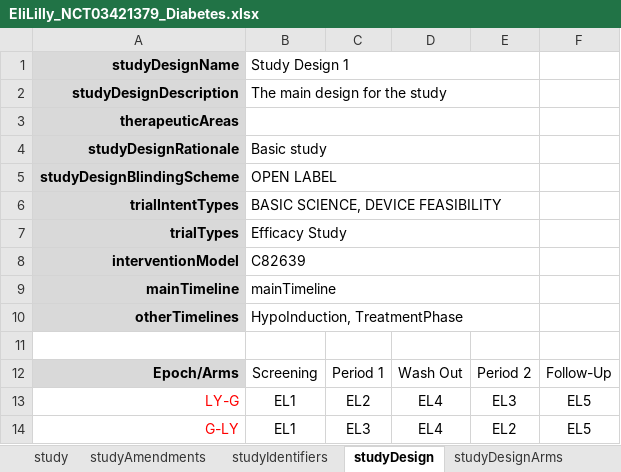
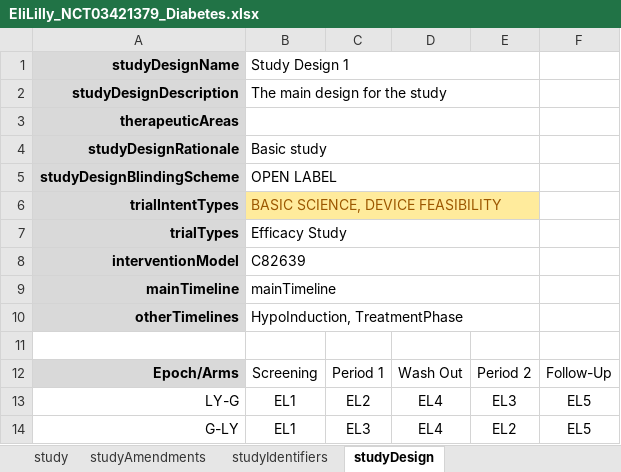
Before and after one commit to data4knowledge/usdm_data, an Excel workbook: source_data/NCT03421379/EliLilly_NCT03421379_Diabetes.xlsx, sheet studyDesign, drawn as a sheet; values as stored, in another font and other column widths than the file's, no borders; the diff names each change by its address in the sheet, - before the commit and + after, or states it on an @@ line.

```diff
--- a/source_data/NCT03421379/EliLilly_NCT03421379_Diabetes.xlsx (sheet studyDesign)
+++ b/source_data/NCT03421379/EliLilly_NCT03421379_Diabetes.xlsx (sheet studyDesign)
-B6:E6 fill: none
+B6:E6 fill: #FFEB9C
-B6 text colour: black
+B6 text colour: #9C5700
-A13:A14 text colour: #FF0000
+A13:A14 text colour: black
```
Also changed, not shown: sheet studyDesignInterventions, sheet studyDesignEstimands, sheet studyDesignIndications, sheet studyDesignContent, other sheet tabs, 4 other files.
